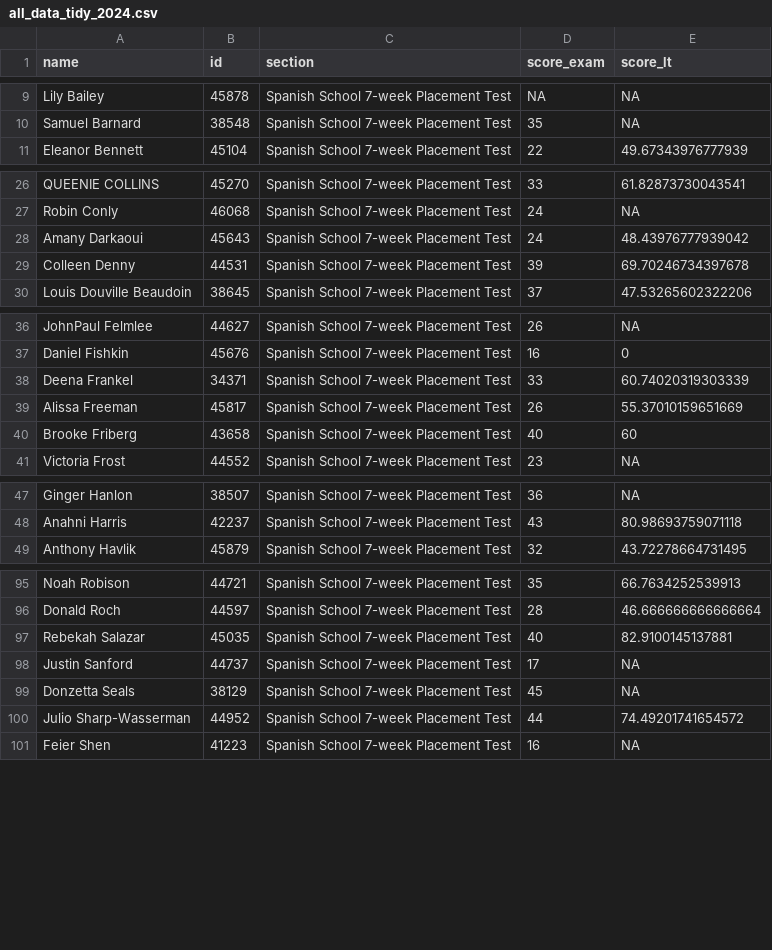
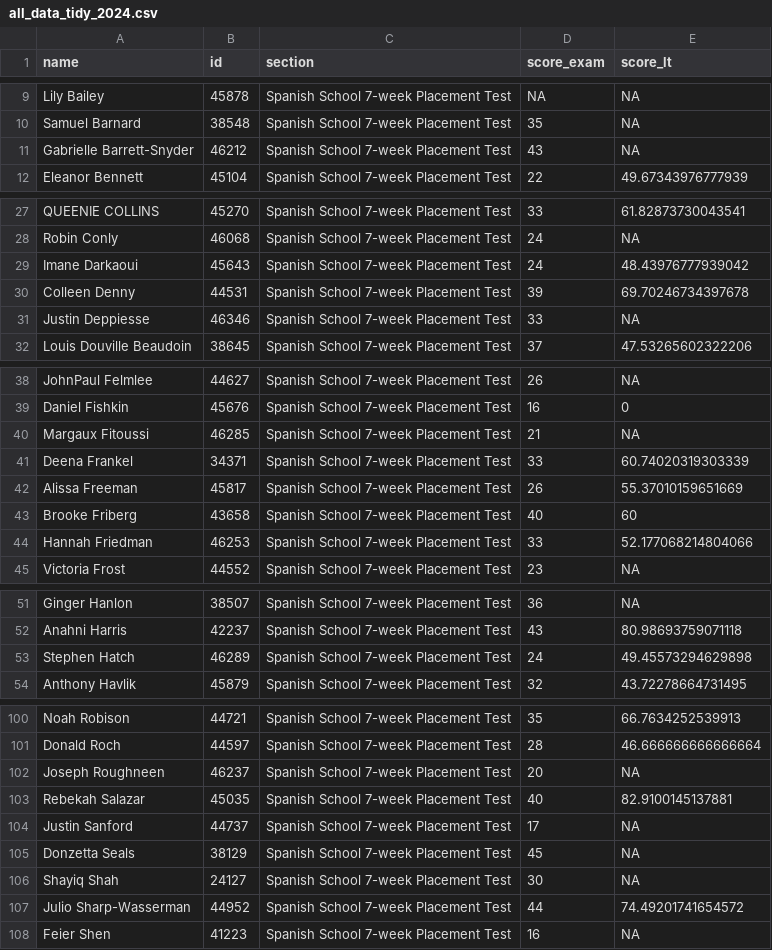
Before and after one commit to midd-teaching/placement_assessment, a CSV file: data/tidy/all_data_tidy_2024.csv, drawn as a sheet; only a part is shown, gaps mark what is left out; the diff covers the shown part only.

```diff
--- a/data/tidy/all_data_tidy_2024.csv
+++ b/data/tidy/all_data_tidy_2024.csv
@@ -10,2 +10,3 @@ Lily Bailey,45878,Spanish School 7-week Placement Test,NA,NA
 Samuel Barnard,38548,Spanish School 7-week Placement Test,35,NA
+Gabrielle Barrett-Snyder,46212,Spanish School 7-week Placement Test,43,NA
 Eleanor Bennett,45104,Spanish School 7-week Placement Test,22,49.67343976777939
@@ -27,4 +28,5 @@ QUEENIE COLLINS,45270,Spanish School 7-week Placement Test,33,61.82873730043541
 Robin Conly,46068,Spanish School 7-week Placement Test,24,NA
-Amany Darkaoui,45643,Spanish School 7-week Placement Test,24,48.43976777939042
+Imane Darkaoui,45643,Spanish School 7-week Placement Test,24,48.43976777939042
 Colleen Denny,44531,Spanish School 7-week Placement Test,39,69.70246734397678
+Justin Deppiesse,46346,Spanish School 7-week Placement Test,33,NA
 Louis Douville Beaudoin,38645,Spanish School 7-week Placement Test,37,47.53265602322206
@@ -37,2 +39,3 @@ JohnPaul Felmlee,44627,Spanish School 7-week Placement Test,26,NA
 Daniel Fishkin,45676,Spanish School 7-week Placement Test,16,0
+Margaux Fitoussi,46285,Spanish School 7-week Placement Test,21,NA
 Deena Frankel,34371,Spanish School 7-week Placement Test,33,60.74020319303339
@@ -40,2 +43,3 @@ Alissa Freeman,45817,Spanish School 7-week Placement Test,26,55.37010159651669
 Brooke Friberg,43658,Spanish School 7-week Placement Test,40,60
+Hannah Friedman,46253,Spanish School 7-week Placement Test,33,52.177068214804066
 Victoria Frost,44552,Spanish School 7-week Placement Test,23,NA
@@ -48,2 +52,3 @@ Ginger Hanlon,38507,Spanish School 7-week Placement Test,36,NA
 Anahni Harris,42237,Spanish School 7-week Placement Test,43,80.98693759071118
+Stephen Hatch,46289,Spanish School 7-week Placement Test,24,49.45573294629898
 Anthony Havlik,45879,Spanish School 7-week Placement Test,32,43.72278664731495
@@ -96,2 +101,3 @@ Noah Robison,44721,Spanish School 7-week Placement Test,35,66.7634252539913
 Donald Roch,44597,Spanish School 7-week Placement Test,28,46.666666666666664
+Joseph Roughneen,46237,Spanish School 7-week Placement Test,20,NA
 Rebekah Salazar,45035,Spanish School 7-week Placement Test,40,82.9100145137881
@@ -99,2 +105,3 @@ Justin Sanford,44737,Spanish School 7-week Placement Test,17,NA
 Donzetta Seals,38129,Spanish School 7-week Placement Test,45,NA
+Shayiq Shah,24127,Spanish School 7-week Placement Test,30,NA
 Julio Sharp-Wasserman,44952,Spanish School 7-week Placement Test,44,74.49201741654572
```
Also changed, not shown: 1 added row elsewhere in this file, data/raw/2024-06-10T2202_Grades-SPANLS-7wk.csv, data/raw/LexTALE II Quiz Item Analysis Report.csv, 10 other files.
